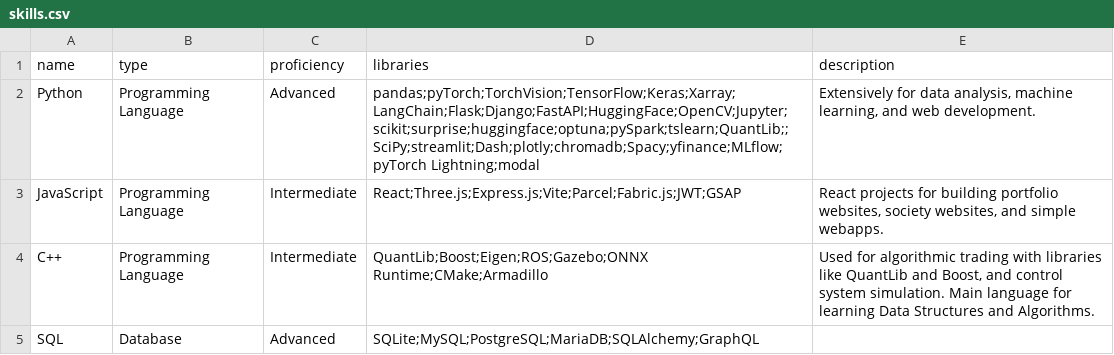
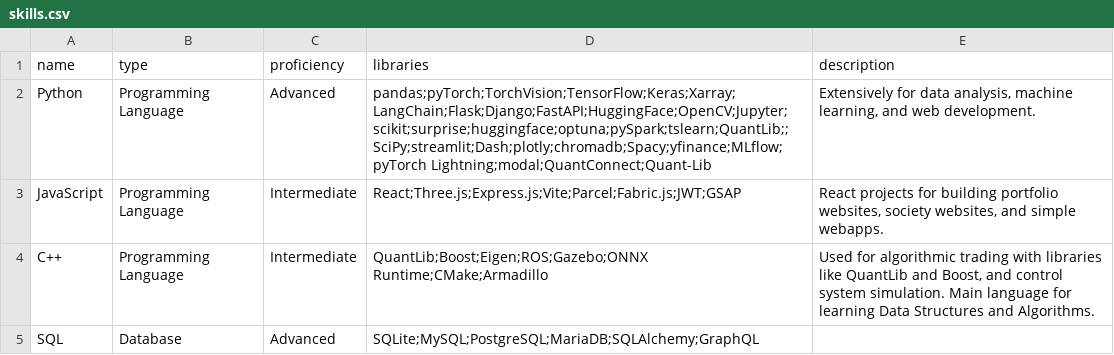
Before and after one commit to ein1le/my_portfolio, a CSV file: public/skills.csv, drawn as a sheet; only a part is shown.

```diff
--- a/public/skills.csv
+++ b/public/skills.csv
@@ -1,3 +1,3 @@
 name,type,proficiency,libraries,description
-Python,Programming Language,Advanced,pandas;pyTorch;TorchVision;TensorFlow;Keras;Xarray;LangChain;Flask;Django;FastAPI;HuggingFace;OpenCV;Jupyter;scikit;surprise;huggingface;optuna;pySpark;tslearn;QuantLib;;SciPy;streamlit;Dash;plotly;chromadb;Spacy;yfinance;MLflow;pyTorch Lightning;modal, "Extensively for data analysis, machine learning, and web development."
+Python,Programming Language,Advanced,pandas;pyTorch;TorchVision;TensorFlow;Keras;Xarray;LangChain;Flask;Django;FastAPI;HuggingFace;OpenCV;Jupyter;scikit;surprise;huggingface;optuna;pySpark;tslearn;QuantLib;;SciPy;streamlit;Dash;plotly;chromadb;Spacy;yfinance;MLflow;pyTorch Lightning;modal;QuantConnect;Quant-Lib, "Extensively for data analysis, machine learning, and web development."
 JavaScript,Programming Language,Intermediate,React;Three.js;Express.js;Vite;Parcel;Fabric.js;JWT;GSAP, "React projects for building portfolio websites, society websites, and simple webapps."
```
Also changed, not shown: 13 other files.
